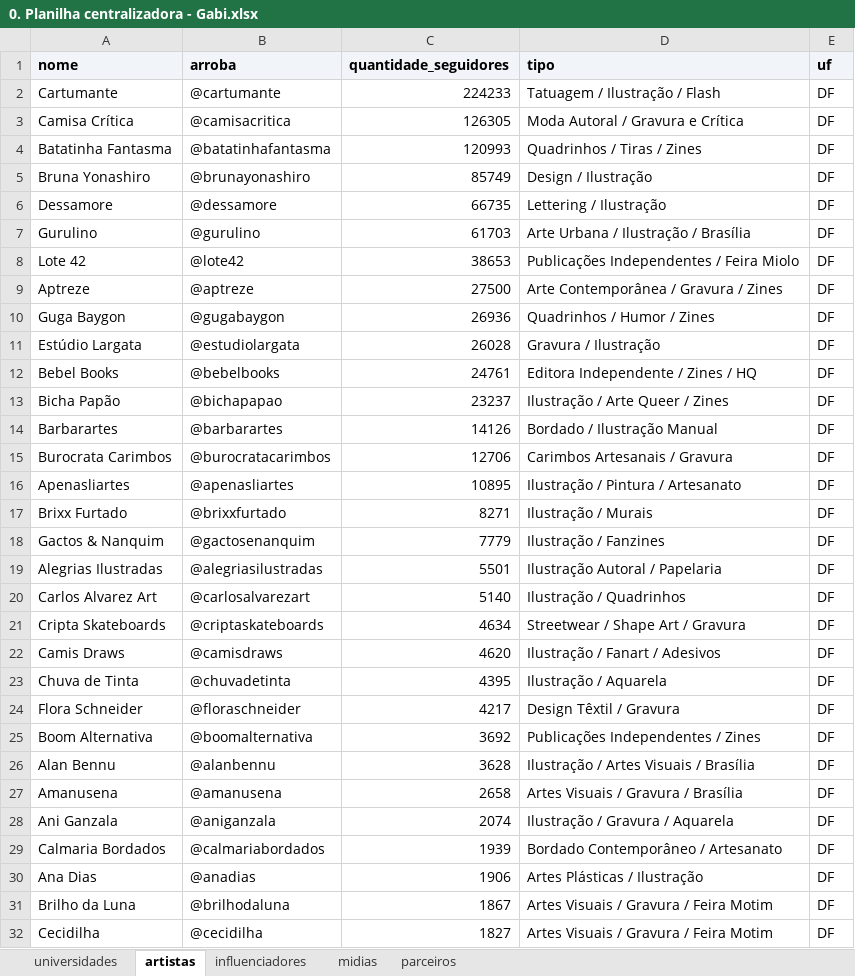
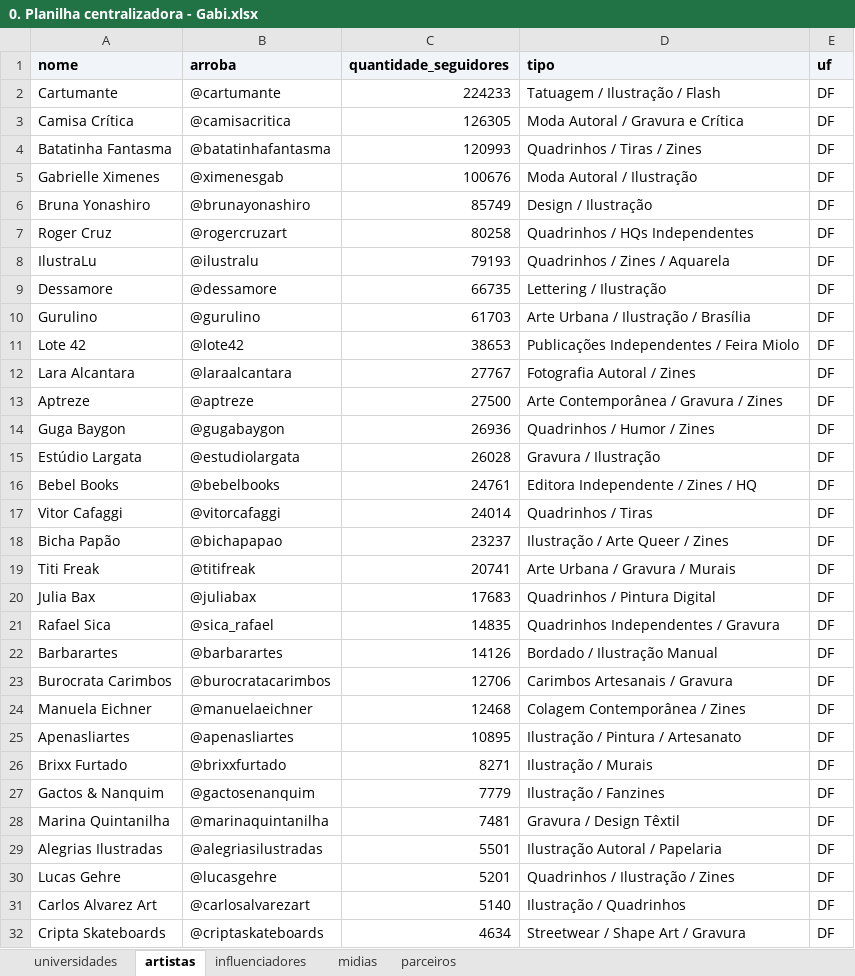
Before and after one commit to alexmsza/freela-edumi, an Excel workbook: 0. Planilha centralizadora - Gabi.xlsx, sheet artistas, drawn as a sheet; only a part is shown; the shorter side is filled out with more unchanged rows; values as stored, in another font and other column widths than the file's, no borders; the diff covers the shown part only; the diff names each change by its address in the sheet, - before the commit and + after, or states it on an @@ line.

Commit message:
feat(delivery): consolidacao final de 1.877 registros reais, 905 IES publicas/privadas/mistas, 99 artistas Motim, 86 influenciadores e sync 100% no Google Sheets

```diff
--- a/0. Planilha centralizadora - Gabi.xlsx (sheet artistas)
+++ b/0. Planilha centralizadora - Gabi.xlsx (sheet artistas)
+row 5: Gabrielle Ximenes | @ximenesgab | 100676 | Moda Autoral / Ilustração | DF
+row 7: Roger Cruz | @rogercruzart | 80258 | Quadrinhos / HQs Independentes | DF
+row 8: IlustraLu | @ilustralu | 79193 | Quadrinhos / Zines / Aquarela | DF
+row 12: Lara Alcantara | @laraalcantara | 27767 | Fotografia Autoral / Zines | DF
+row 17: Vitor Cafaggi | @vitorcafaggi | 24014 | Quadrinhos / Tiras | DF
+row 19: Titi Freak | @titifreak | 20741 | Arte Urbana / Gravura / Murais | DF
+row 20: Julia Bax | @juliabax | 17683 | Quadrinhos / Pintura Digital | DF
+row 21: Rafael Sica | @sica_rafael | 14835 | Quadrinhos Independentes / Gravura | DF
+row 24: Manuela Eichner | @manuelaeichner | 12468 | Colagem Contemporânea / Zines | DF
+row 28: Marina Quintanilha | @marinaquintanilha | 7481 | Gravura / Design Têxtil | DF
+row 30: Lucas Gehre | @lucasgehre | 5201 | Quadrinhos / Ilustração / Zines | DF
```
Also changed, not shown: 22 added rows elsewhere in this sheet, sheet universidades, sheet influenciadores, sheet parceiros, 0. Planilha centralizadora.xlsx, Planilha_Centralizadora_Edumi.xlsx, 24 other files.
